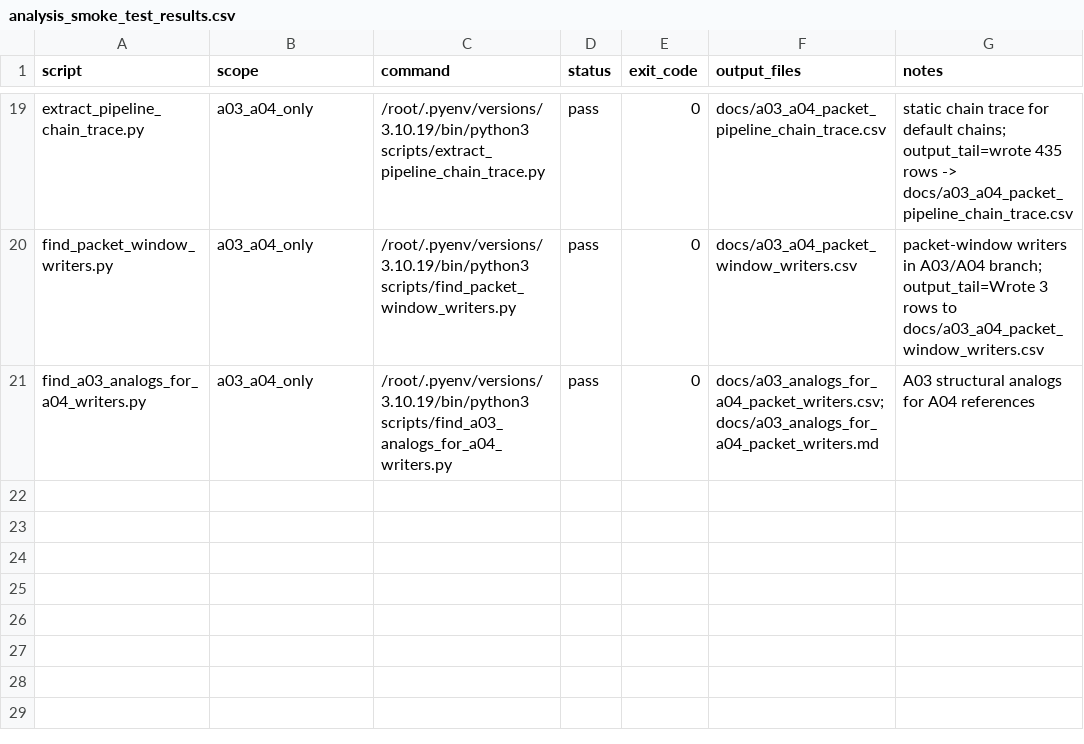
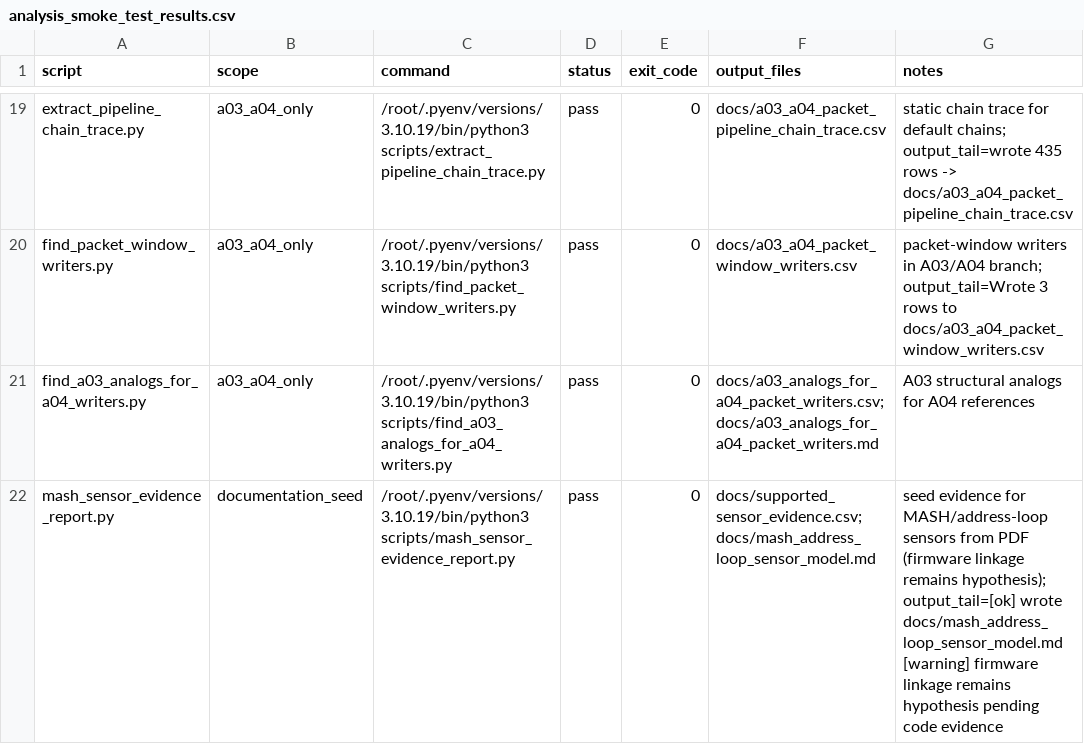
Before and after one commit to lixoisnip/Ppkp, a CSV file: docs/analysis_smoke_test_results.csv, drawn as a sheet; only a part is shown, gaps mark what is left out; the diff names each change by its address in the sheet, - before the commit and + after, or states it on an @@ line.

Commit message:
Add MASH sensor PDF evidence model and search targets

```diff
--- a/docs/analysis_smoke_test_results.csv
+++ b/docs/analysis_smoke_test_results.csv
+row 22: mash_sensor_evidence_report.py | documentation_seed | /root/.pyenv/versions/3.10.19/bin/python3 scripts/mash_sensor_evidence_report.py | pass | 0 | docs/supported_sensor_evidence.csv;docs/mash_address_loop_sensor_model.md | seed evidence for MASH/address-loop sensors from PDF (firmware linkage remains hypothesis); output_tail=[ok] wrote docs/mash_address_loop_sensor_model.md [warning] firmware linkage remains hypothesis pending code evidence
```
Also changed, not shown: docs/script_scope_matrix.csv, 6 other files.
